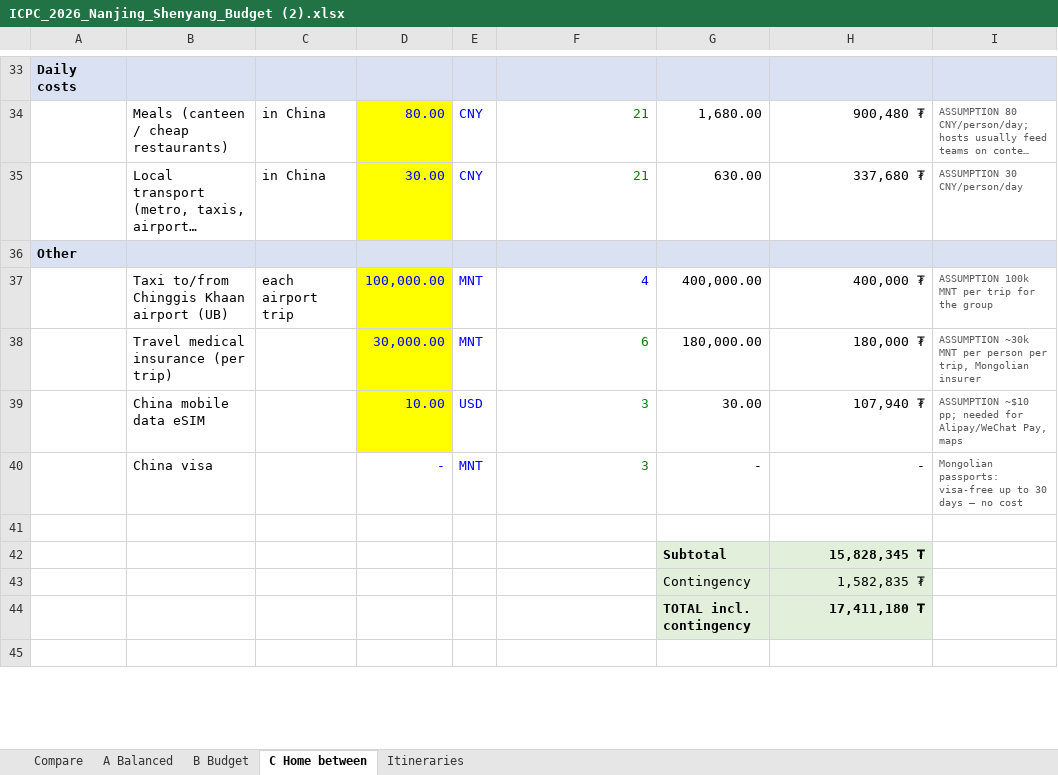
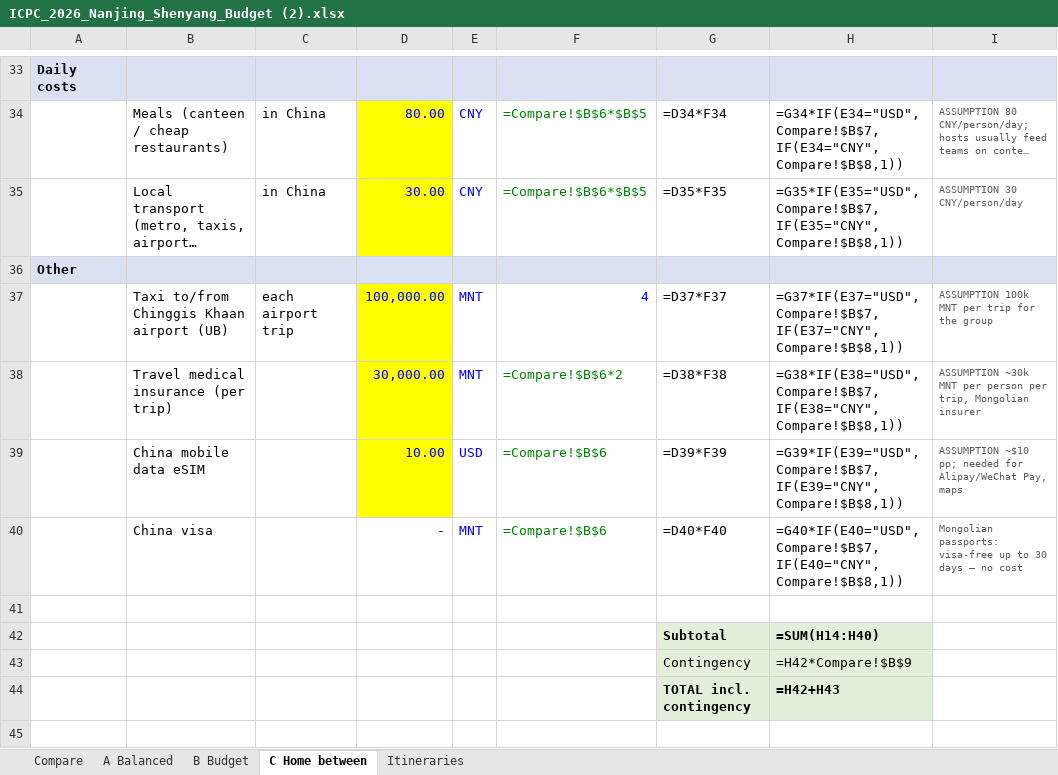
Before and after one commit to Dedibeat/icpc-trip-plan, an Excel workbook: ICPC_2026_Nanjing_Shenyang_Budget (2).xlsx, sheet C Home between, drawn as a sheet; only a part is shown, gaps mark what is left out; long unchanged cells end in …; values as stored, in another font and other column widths than the file's, no borders; formulas without a stored value are shown as written; the diff covers the shown part only; the diff names each change by its address in the sheet, - before the commit and + after, or states it on an @@ line.

```diff
--- a/ICPC_2026_Nanjing_Shenyang_Budget (2).xlsx (sheet C Home between)
+++ b/ICPC_2026_Nanjing_Shenyang_Budget (2).xlsx (sheet C Home between)
-F34:F35: 21
+F34:F35: =Compare!$B$6*$B$5
-G34: 1,680.00
+G34: =D34*F34
-H34: 900,480 ₮
+H34: =G34*IF(E34="USD",Compare!$B$7,IF(E34="CNY",Compare!$B$8,1))
-G35: 630.00
+G35: =D35*F35
-H35: 337,680 ₮
+H35: =G35*IF(E35="USD",Compare!$B$7,IF(E35="CNY",Compare!$B$8,1))
-G37: 400,000.00
+G37: =D37*F37
-H37: 400,000 ₮
+H37: =G37*IF(E37="USD",Compare!$B$7,IF(E37="CNY",Compare!$B$8,1))
-F38: 6
+F38: =Compare!$B$6*2
-G38: 180,000.00
+G38: =D38*F38
-H38: 180,000 ₮
+H38: =G38*IF(E38="USD",Compare!$B$7,IF(E38="CNY",Compare!$B$8,1))
-F39:F40: 3
+F39:F40: =Compare!$B$6
-G39: 30.00
+G39: =D39*F39
-H39: 107,940 ₮
+H39: =G39*IF(E39="USD",Compare!$B$7,IF(E39="CNY",Compare!$B$8,1))
-G40: -
+G40: =D40*F40
-H40: -
+H40: =G40*IF(E40="USD",Compare!$B$7,IF(E40="CNY",Compare!$B$8,1))
-H42: 15,828,345 ₮
+H42: =SUM(H14:H40)
-H43: 1,582,835 ₮
+H43: =H42*Compare!$B$9
-H44: 17,411,180 ₮
+H44: =H42+H43
```
Also changed, not shown: 4 added rows, 4 removed rows and 36 edited cells elsewhere in this sheet, sheet B Budget, sheet A Balanced, sheet Compare, sheet Itineraries, ICPC_flight_fares_30Sep2026.xlsx, 6 other files.
